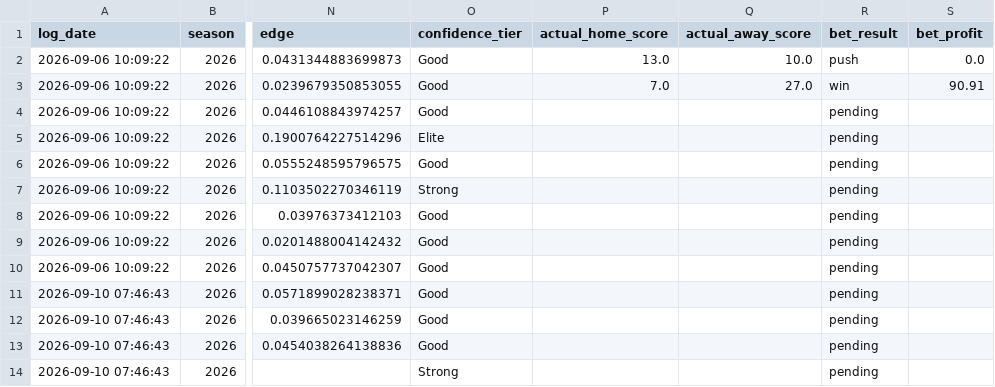
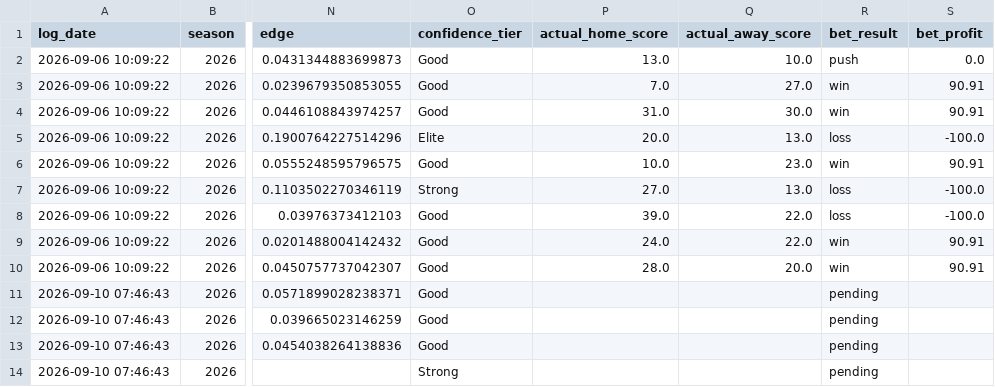
Before and after one commit to William-Bill1/nfl-predictions, a CSV file: data_files/betting_recommendations_log.csv, drawn as a sheet; only a part is shown, gaps mark what is left out; the diff names each change by its address in the sheet, - before the commit and + after, or states it on an @@ line.

```diff
--- a/data_files/betting_recommendations_log.csv
+++ b/data_files/betting_recommendations_log.csv
-P4 (actual_home_score): (empty)
+P4 (actual_home_score): 31.0
-Q4 (actual_away_score): (empty)
+Q4 (actual_away_score): 30.0
-R4 (bet_result): pending
+R4 (bet_result): win
-S4 (bet_profit): (empty)
+S4 (bet_profit): 90.91
-P5 (actual_home_score): (empty)
+P5 (actual_home_score): 20.0
-Q5 (actual_away_score): (empty)
+Q5 (actual_away_score): 13.0
-R5 (bet_result): pending
+R5 (bet_result): loss
-S5 (bet_profit): (empty)
+S5 (bet_profit): -100.0
-P6 (actual_home_score): (empty)
+P6 (actual_home_score): 10.0
-Q6 (actual_away_score): (empty)
+Q6 (actual_away_score): 23.0
-R6 (bet_result): pending
+R6 (bet_result): win
-S6 (bet_profit): (empty)
+S6 (bet_profit): 90.91
-P7 (actual_home_score): (empty)
+P7 (actual_home_score): 27.0
-Q7 (actual_away_score): (empty)
+Q7 (actual_away_score): 13.0
-R7:R8 (bet_result): pending
+R7:R8 (bet_result): loss
-S7:S8 (bet_profit): (empty)
+S7:S8 (bet_profit): -100.0
-P8 (actual_home_score): (empty)
+P8 (actual_home_score): 39.0
-Q8:Q9 (actual_away_score): (empty)
+Q8:Q9 (actual_away_score): 22.0
-P9 (actual_home_score): (empty)
+P9 (actual_home_score): 24.0
-R9:R10 (bet_result): pending
+R9:R10 (bet_result): win
-S9:S10 (bet_profit): (empty)
+S9:S10 (bet_profit): 90.91
-P10 (actual_home_score): (empty)
+P10 (actual_home_score): 28.0
-Q10 (actual_away_score): (empty)
+Q10 (actual_away_score): 20.0
```
Also changed, not shown: data_files/model_feature_importances.csv, data_files/nfl_games_historical.csv, 4 other files.
